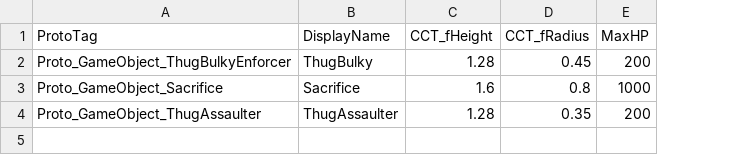
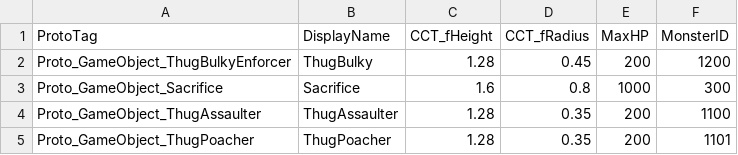
Before and after one commit to 155TeamPortpolio/TeamProject, a CSV file: TeamProject/Resources/Data/MonsterTable/MonsterTable.csv, drawn as a sheet; the diff names each change by its address in the sheet, - before the commit and + after, or states it on an @@ line.

Commit message:
feat : DataBase-MonsterTable-MonsterID 추가 #1086

```diff
--- a/TeamProject/Resources/Data/MonsterTable/MonsterTable.csv
+++ b/TeamProject/Resources/Data/MonsterTable/MonsterTable.csv
+column F (MonsterID), rows 2-4: 1200 | 300 | 1100
+row 5: Proto_GameObject_ThugPoacher | ThugPoacher | 1.28 | 0.35 | 200 | 1101
```
Also changed, not shown: 2 other files.
